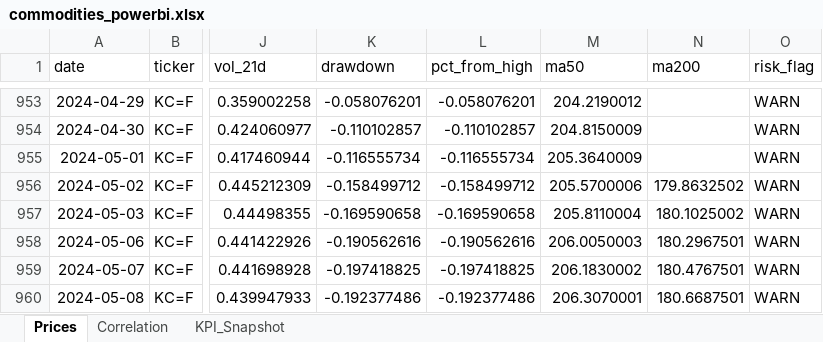
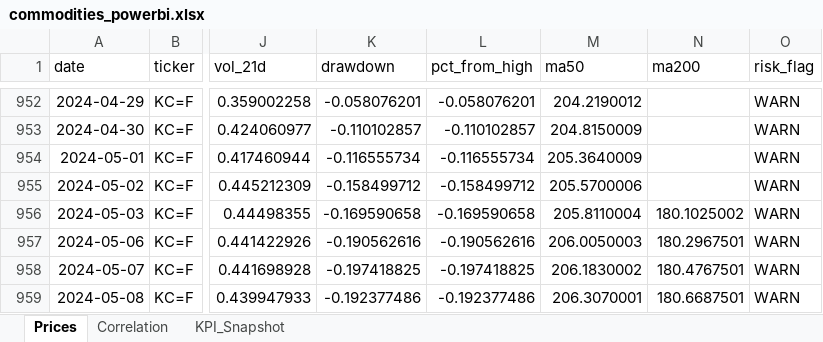
Before and after one commit to rodrigo-carfon/rodrigo-carfon.github.io, an Excel workbook: commodity-risk-dashboard/data/commodities_powerbi.xlsx, sheet Prices, drawn as a sheet; only a part is shown, gaps mark what is left out; values as stored, in another font and other column widths than the file's, no borders; addresses are those after the commit; the diff covers the shown part only; the diff names each change by its address in the sheet, - before the commit and + after, or states it on an @@ line.

```diff
--- a/commodity-risk-dashboard/data/commodities_powerbi.xlsx (sheet Prices)
+++ b/commodity-risk-dashboard/data/commodities_powerbi.xlsx (sheet Prices)
-N955 (ma200): 179.8632502
+N955 (ma200): (empty)
```
Also changed, not shown: 2 added rows, 2 removed rows and 35 edited cells elsewhere in this sheet, sheet KPI_Snapshot, sheet Correlation, 6 other files.
